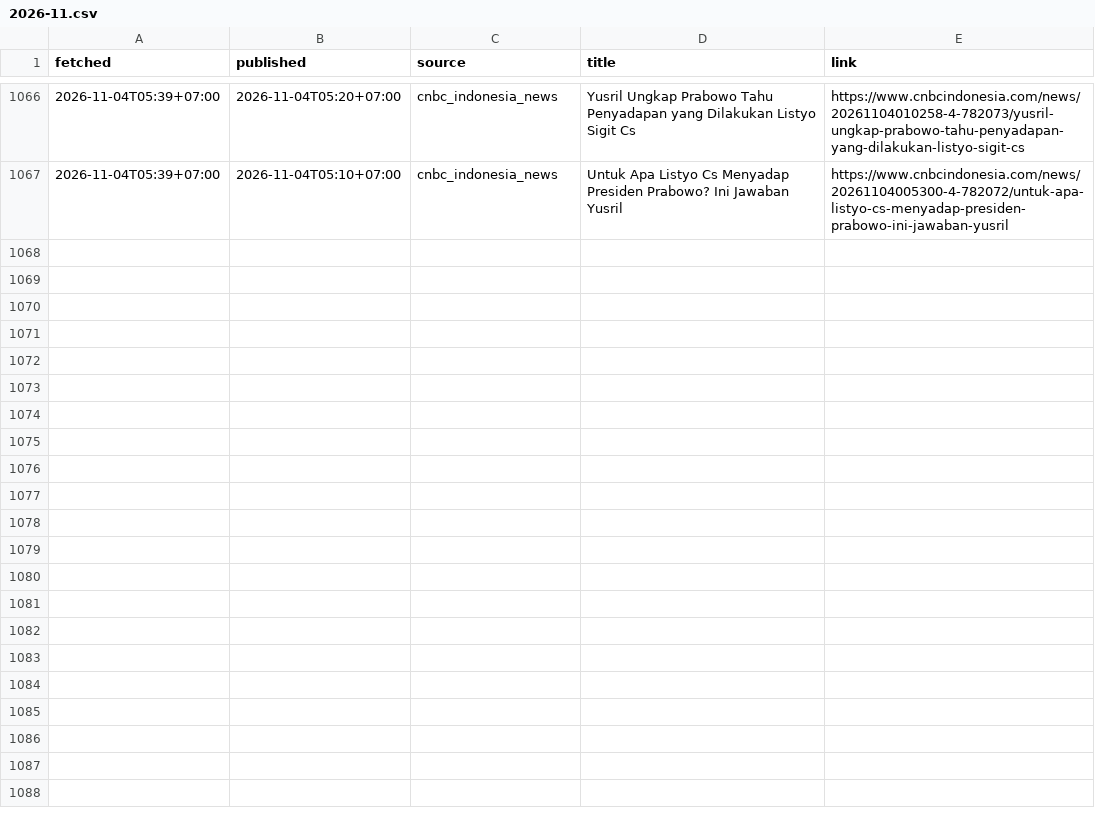
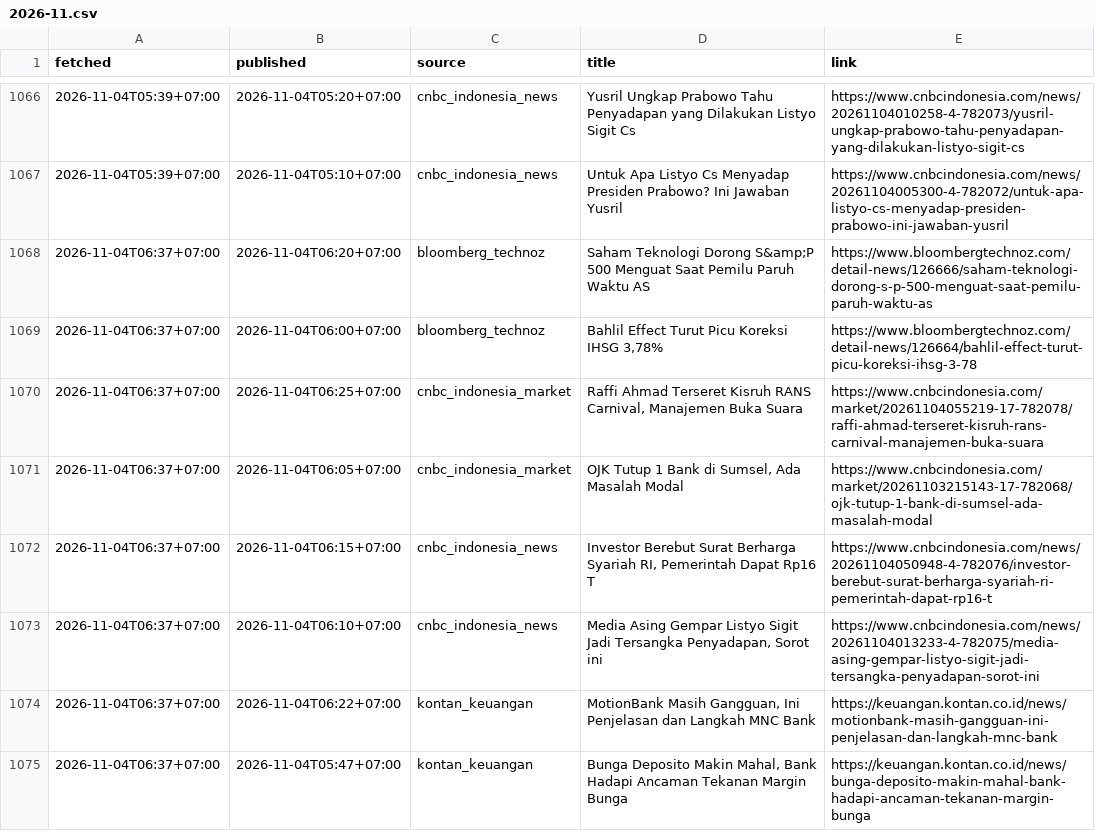
Before and after one commit to annas820/idx, a CSV file: news/2026-11.csv, drawn as a sheet; only a part is shown, gaps mark what is left out.

```diff
--- a/news/2026-11.csv
+++ b/news/2026-11.csv
@@ -1067 +1067,9 @@ fetched,published,source,title,link
 2026-11-04T05:39+07:00,2026-11-04T05:10+07:00,cnbc_indonesia_news,Untuk Apa Listyo Cs Menyadap Presiden Prabowo? Ini Jawaban Yusril,https://www.cnbcindonesia.com/news/20261104005300-4-782072/untuk-apa-listyo-cs-menyadap-presiden-prabowo-ini-jawaban-yusril
+2026-11-04T06:37+07:00,2026-11-04T06:20+07:00,bloomberg_technoz,Saham Teknologi Dorong S&amp;P 500 Menguat Saat Pemilu Paruh Waktu AS,https://www.bloombergtechnoz.com/detail-news/126666/saham-teknologi-dorong-s-p-500-menguat-saat-pemilu-paruh-waktu-as
+2026-11-04T06:37+07:00,2026-11-04T06:00+07:00,bloomberg_technoz,"Bahlil Effect Turut Picu Koreksi IHSG 3,78%",https://www.bloombergtechnoz.com/detail-news/126664/bahlil-effect-turut-picu-koreksi-ihsg-3-78
+2026-11-04T06:37+07:00,2026-11-04T06:25+07:00,cnbc_indonesia_market,"Raffi Ahmad Terseret Kisruh RANS Carnival, Manajemen Buka Suara",https://www.cnbcindonesia.com/market/20261104055219-17-782078/raffi-ahmad-terseret-kisruh-rans-carnival-manajemen-buka-suara
+2026-11-04T06:37+07:00,2026-11-04T06:05+07:00,cnbc_indonesia_market,"OJK Tutup 1 Bank di Sumsel, Ada Masalah Modal",https://www.cnbcindonesia.com/market/20261103215143-17-782068/ojk-tutup-1-bank-di-sumsel-ada-masalah-modal
+2026-11-04T06:37+07:00,2026-11-04T06:15+07:00,cnbc_indonesia_news,"Investor Berebut Surat Berharga Syariah RI, Pemerintah Dapat Rp16 T",https://www.cnbcindonesia.com/news/20261104050948-4-782076/investor-berebut-surat-berharga-syariah-ri-pemerintah-dapat-rp16-t
+2026-11-04T06:37+07:00,2026-11-04T06:10+07:00,cnbc_indonesia_news,"Media Asing Gempar Listyo Sigit Jadi Tersangka Penyadapan, Sorot ini",https://www.cnbcindonesia.com/news/20261104013233-4-782075/media-asing-gempar-listyo-sigit-jadi-tersangka-penyadapan-sorot-ini
+2026-11-04T06:37+07:00,2026-11-04T06:22+07:00,kontan_keuangan,"MotionBank Masih Gangguan, Ini Penjelasan dan Langkah MNC Bank",https://keuangan.kontan.co.id/news/motionbank-masih-gangguan-ini-penjelasan-dan-langkah-mnc-bank
+2026-11-04T06:37+07:00,2026-11-04T05:47+07:00,kontan_keuangan,"Bunga Deposito Makin Mahal, Bank Hadapi Ancaman Tekanan Margin Bunga",https://keuangan.kontan.co.id/news/bunga-deposito-makin-mahal-bank-hadapi-ancaman-tekanan-margin-bunga
```
Also changed, not shown: 2 other files.
